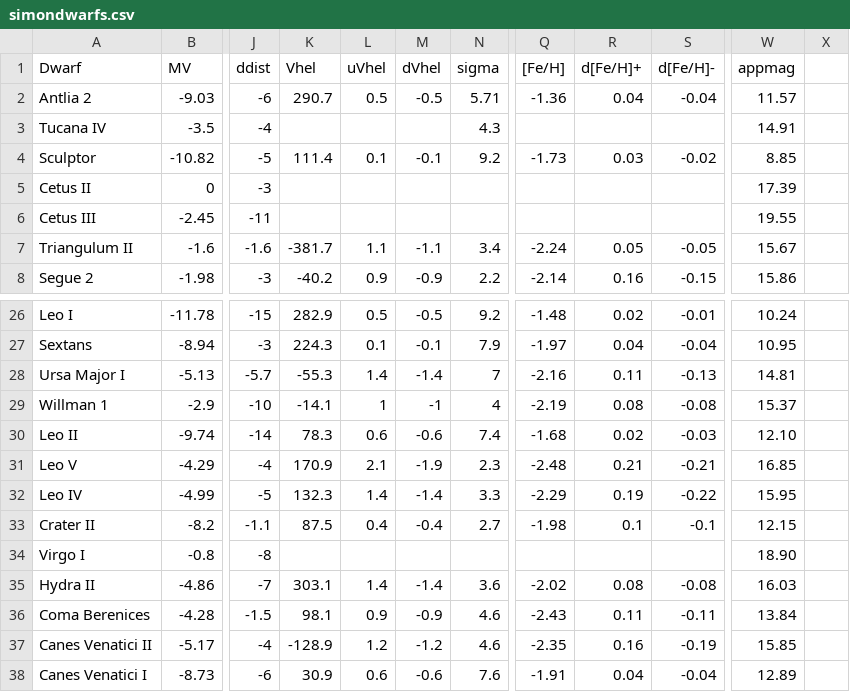
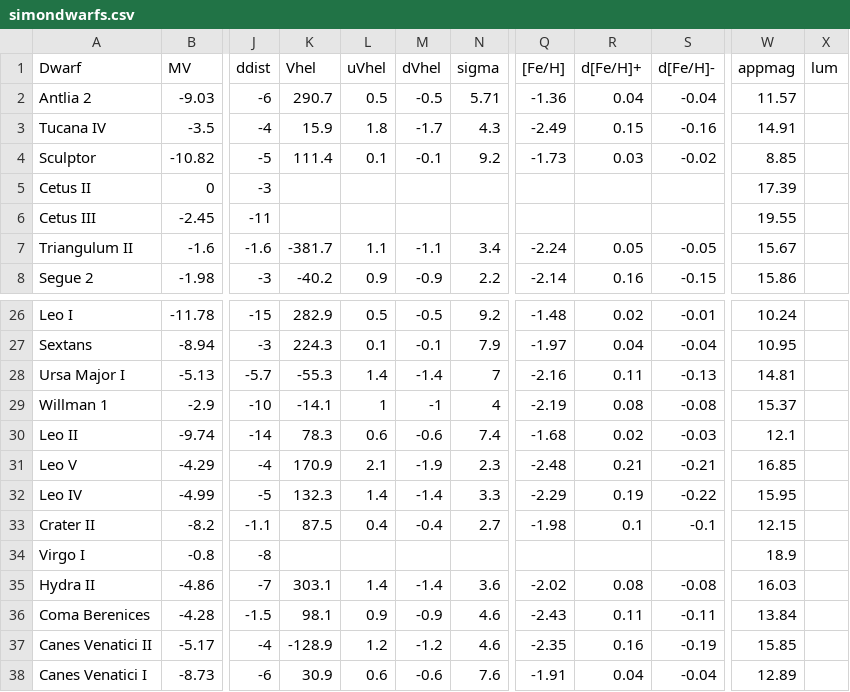
Before and after one commit to michael-petersen/michael-petersen.github.io, a CSV file: simonreview/simondwarfs.csv, drawn as a sheet; only a part is shown, gaps mark what is left out; the diff covers the shown part only; the diff names each change by its address in the sheet, - before the commit and + after, or states it on an @@ line.

```diff
--- a/simonreview/simondwarfs.csv
+++ b/simonreview/simondwarfs.csv
-X1: (empty)
+X1: lum
-K3 (Vhel): (empty)
+K3 (Vhel): 15.9
-L3 (uVhel): (empty)
+L3 (uVhel): 1.8
-M3 (dVhel): (empty)
+M3 (dVhel): -1.7
-Q3 ([Fe/H]): (empty)
+Q3 ([Fe/H]): -2.49
-R3 (d[Fe/H]+): (empty)
+R3 (d[Fe/H]+): 0.15
-S3 (d[Fe/H]-): (empty)
+S3 (d[Fe/H]-): -0.16
-W30 (appmag): 12.10
+W30 (appmag): 12.1
-W34 (appmag): 18.90
+W34 (appmag): 18.9
```
Also changed, not shown: 72 edited cells elsewhere in this file, 2 other files.
